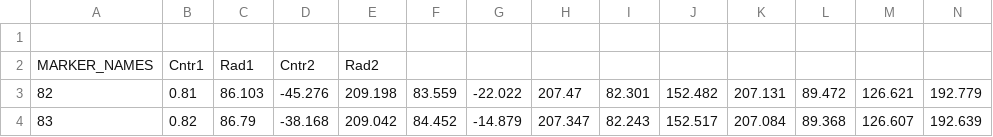
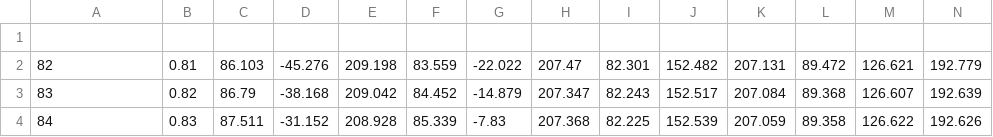
Before and after one commit to nimasal/opm, a TSV file: operation_momentum/2dim/d1_h1_m1_v2.tsv, drawn as a sheet; only a part is shown; the shorter side is filled out with more unchanged rows; the diff names each change by its address in the sheet, - before the commit and + after, or states it on an @@ line.

```diff
--- a/operation_momentum/2dim/d1_h1_m1_v2.tsv
+++ b/operation_momentum/2dim/d1_h1_m1_v2.tsv
-row 2: MARKER_NAMES | Cntr1 | Rad1 | Cntr2 | Rad2
```
Also changed, not shown: operation_momentum/2dim/d1_h1_m1_v3.tsv, 1 other file.
